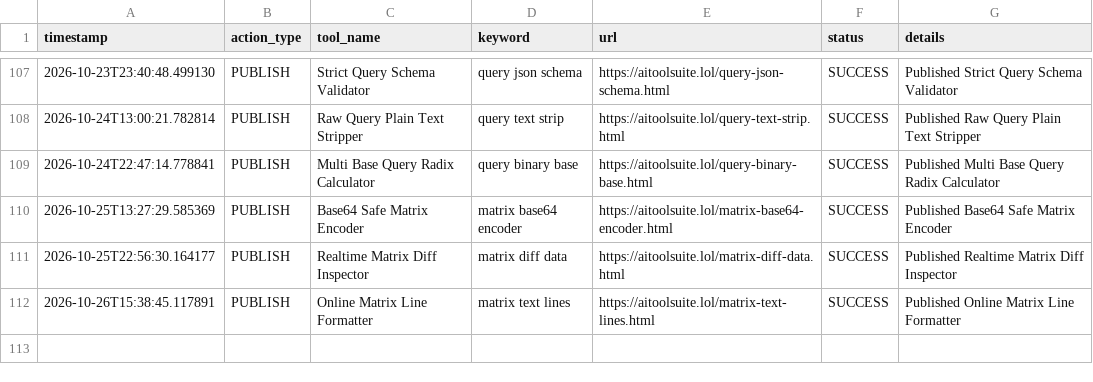
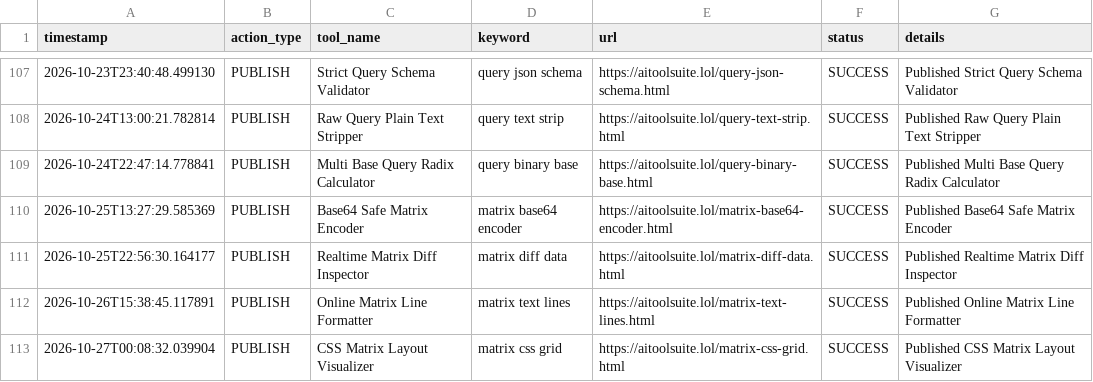
Before and after one commit to jarvissing/aitoolsuite.lol, a CSV file: logs/action_log.csv, drawn as a sheet; only a part is shown, gaps mark what is left out.

Commit message:
Auto-publish daily tool & update sitemap [skip ci]

```diff
--- a/logs/action_log.csv
+++ b/logs/action_log.csv
@@ -112 +112,2 @@ timestamp,action_type,tool_name,keyword,url,status,details
 2026-10-26T15:38:45.117891,PUBLISH,Online Matrix Line Formatter,matrix text lines,https://aitoolsuite.lol/matrix-text-lines.html,SUCCESS,Published Online Matrix Line Formatter
+2026-10-27T00:08:32.039904,PUBLISH,CSS Matrix Layout Visualizer,matrix css grid,https://aitoolsuite.lol/matrix-css-grid.html,SUCCESS,Published CSS Matrix Layout Visualizer
```
Also changed, not shown: 6 other files.
